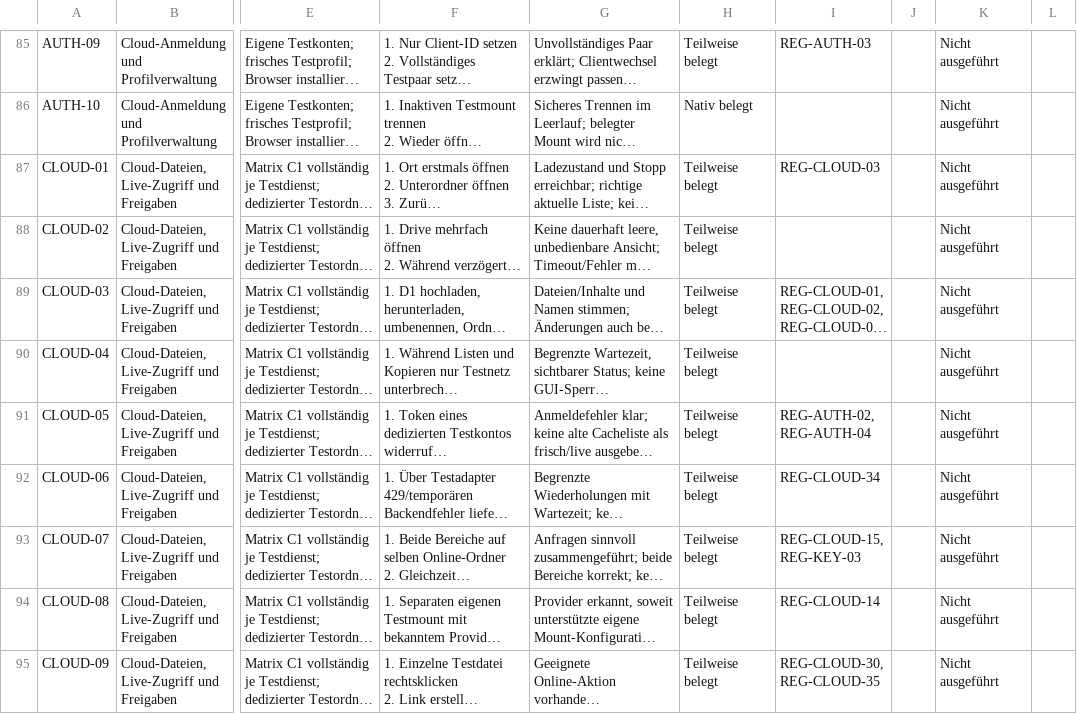
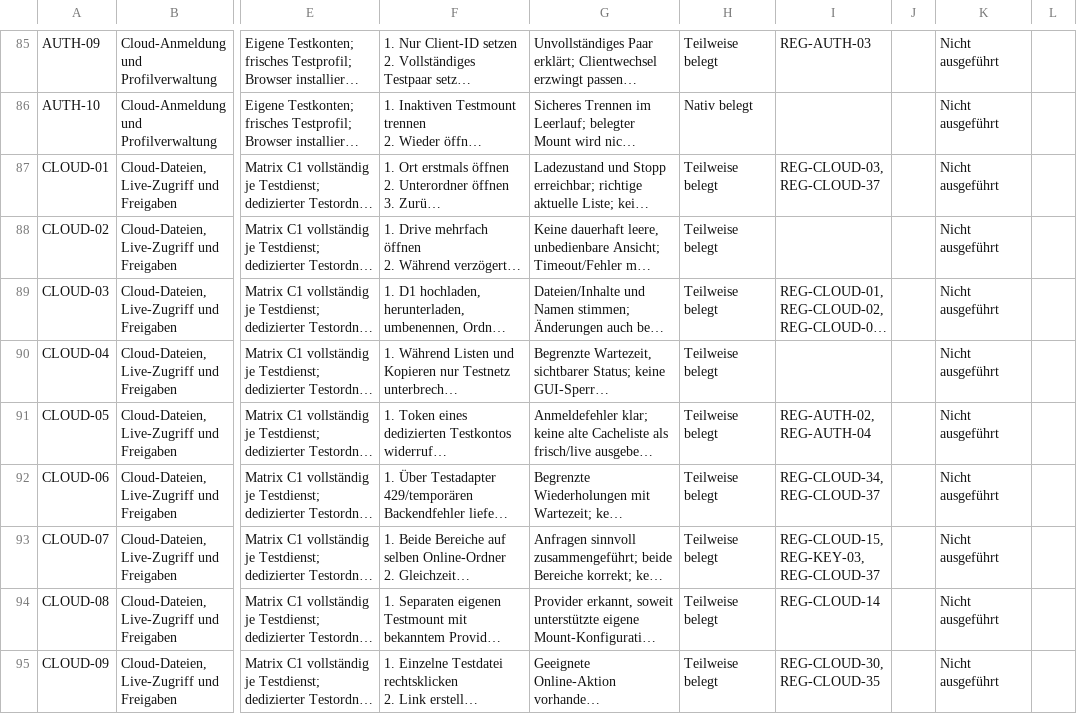
Before and after one commit to Niclas85/OpenCommander, a CSV file: docs/windows-acceptance-cases.csv, drawn as a sheet; only a part is shown, gaps mark what is left out; long unchanged cells end in …; the diff names each change by its address in the sheet, - before the commit and + after, or states it on an @@ line.

Commit message:
Document bounded cloud identity checks and live retries

```diff
--- a/docs/windows-acceptance-cases.csv
+++ b/docs/windows-acceptance-cases.csv
-I87: REG-CLOUD-03
+I87: REG-CLOUD-03, REG-CLOUD-37
-I92: REG-CLOUD-34
+I92: REG-CLOUD-34, REG-CLOUD-37
-I93: REG-CLOUD-15, REG-KEY-03
+I93: REG-CLOUD-15, REG-KEY-03, REG-CLOUD-37
```
Also changed, not shown: 3 other files.
